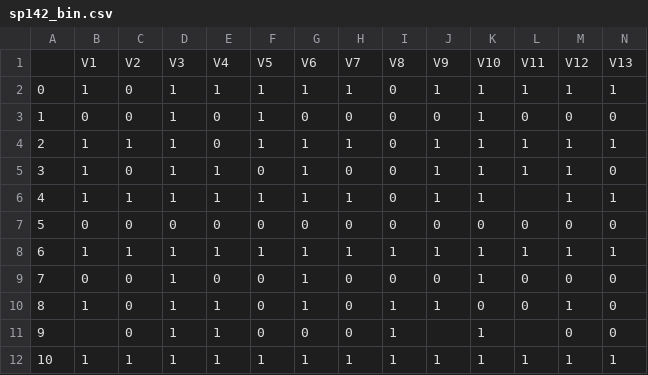
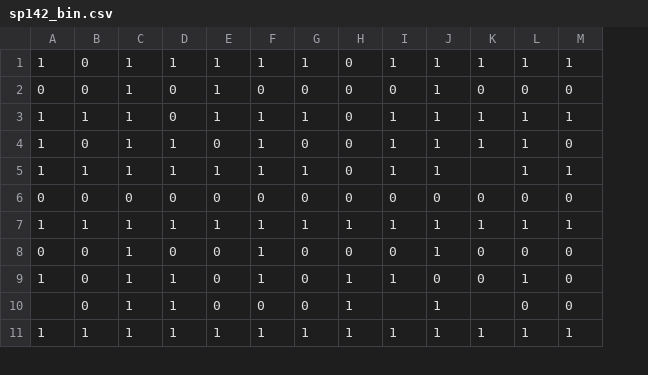
Before and after one commit to 2grep/mOm, a CSV file: sample_data/pdl1/sp142_bin.csv, drawn as a sheet; only a part is shown; removed rows and columns are numbered as before the commit, all else as after; rows hold the shown columns only; the diff names each change by its address in the sheet, - before the commit and + after, or states it on an @@ line.

```diff
--- a/sample_data/pdl1/sp142_bin.csv
+++ b/sample_data/pdl1/sp142_bin.csv
-column A, rows 2-12: 0 | 1 | 2 | 3 | 4 | 5 | 6 | 7 | 8 | 9 | 10
-row 1:  | V1 | V2 | V3 | V4 | V5 | V6 | V7 | V8 | V9 | V10 | V11 | V12 | V13
```
Also changed, not shown: sample_data/pdl1/NCCN_22c3_t.csv, sample_data/pdl1/NCCN_sp142.csv, 9 other files.
